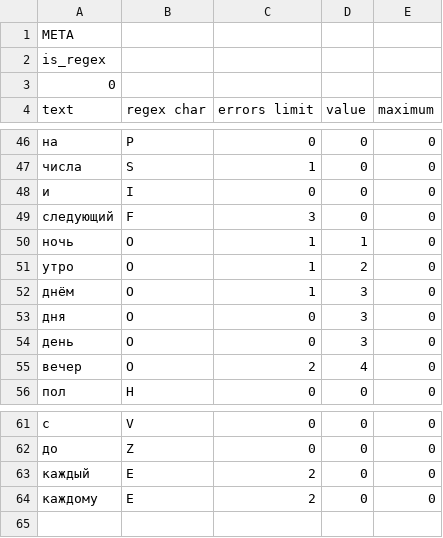
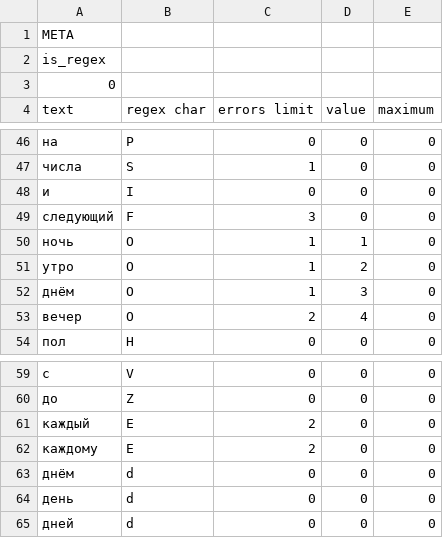
Before and after one commit to alordash/date-parser, a CSV file: lib/expressions/RU.csv, drawn as a sheet; only a part is shown, gaps mark what is left out.

Commit message:
Fixed "день"

```diff
--- a/lib/expressions/RU.csv
+++ b/lib/expressions/RU.csv
@@ -52,4 +52,2 @@ text;regex char;errors limit;value;maximum
 днём;O;1;3;0
-дня;O;0;3;0
-день;O;0;3;0
 вечер;O;2;4;0
@@ -64 +62,4 @@ text;regex char;errors limit;value;maximum
 каждому;E;2;0;0
+днём;d;0;0;0
+день;d;0;0;0
+дней;d;0;0;0
```
Also changed, not shown: 1 other file.
